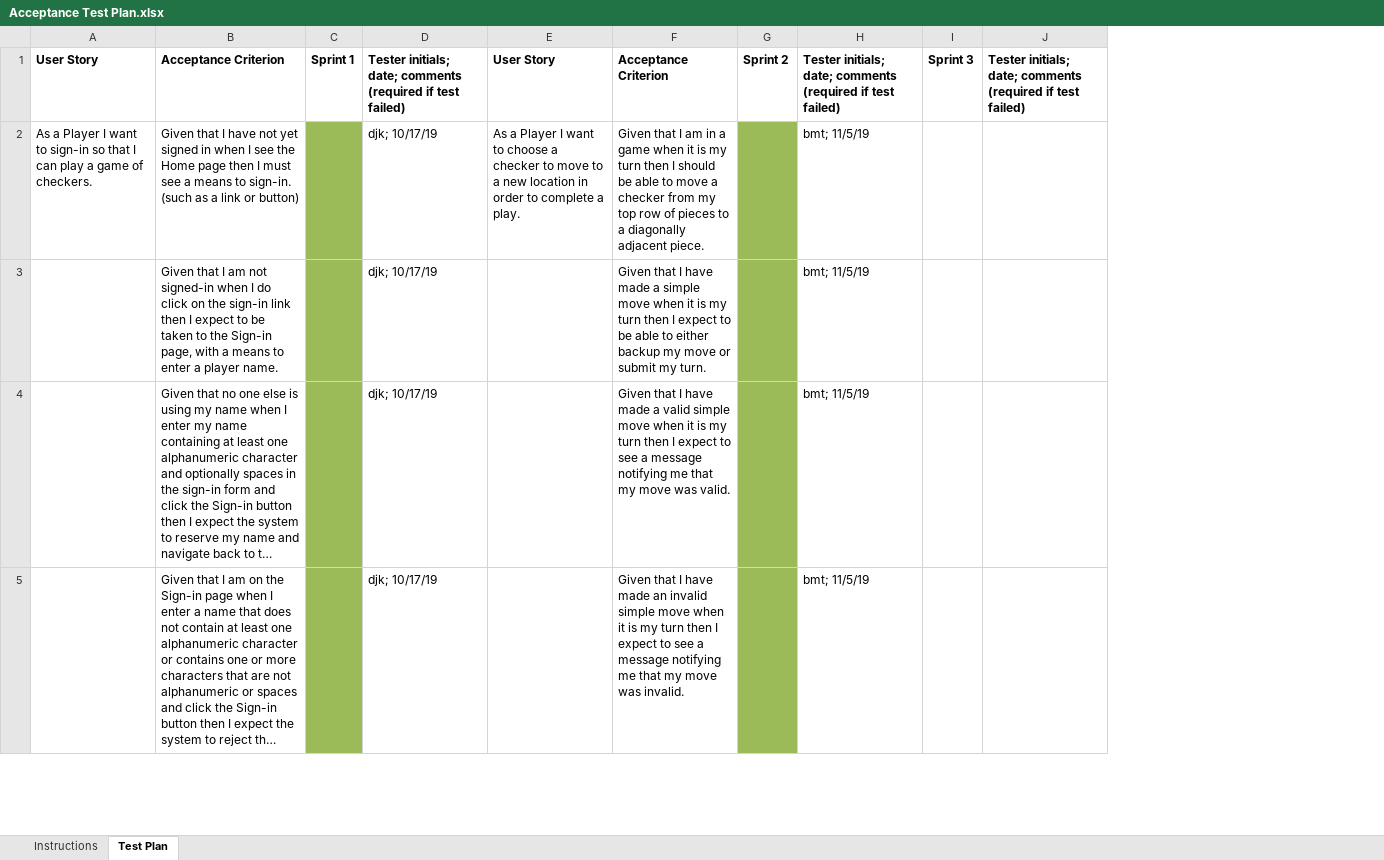
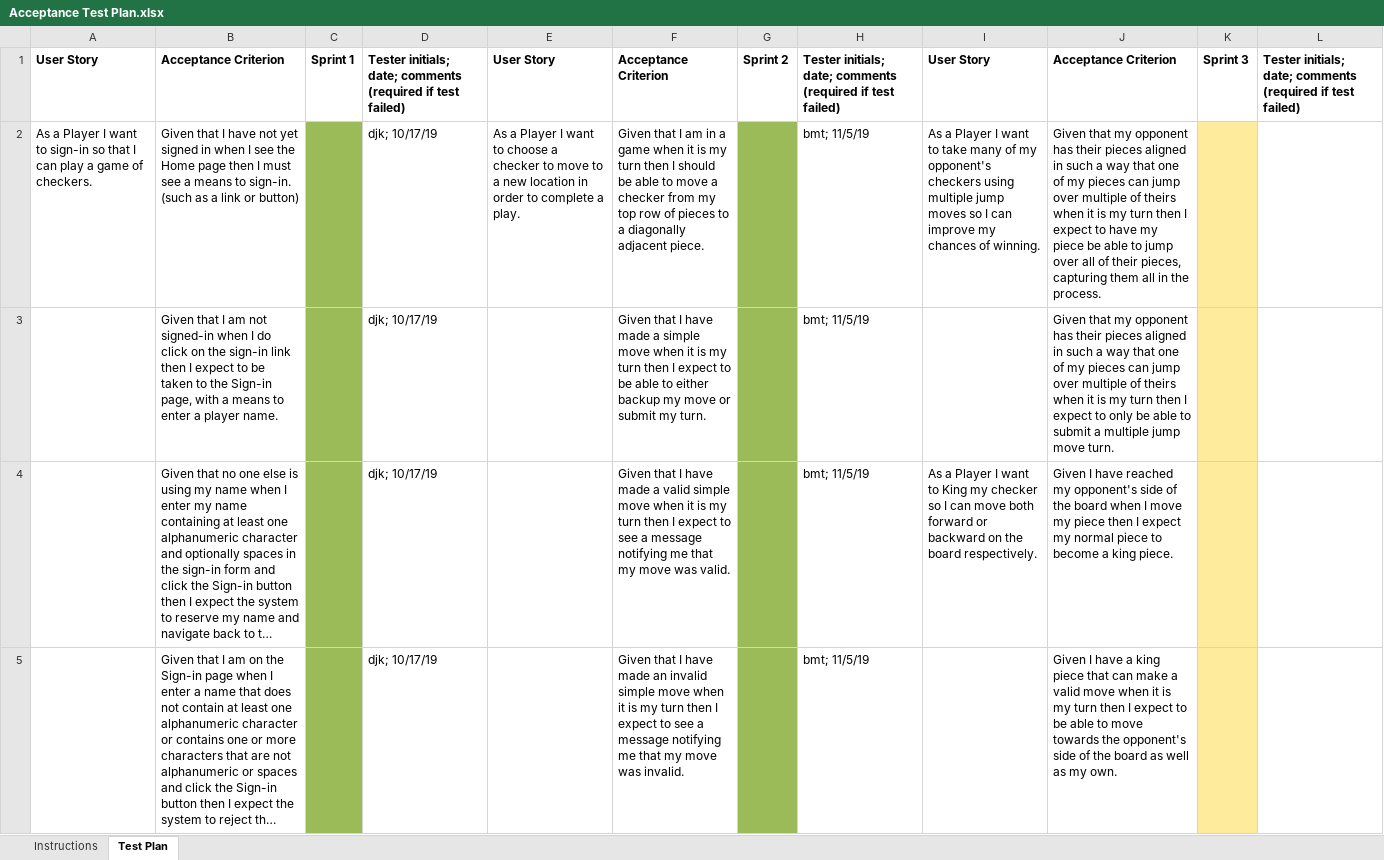
Before and after one commit to brycemthompson/web-checkers, an Excel workbook: etc/Acceptance Test Plan.xlsx, sheet Test Plan, drawn as a sheet; only a part is shown; long unchanged cells end in …; values as stored, in another font and other column widths than the file's, no borders; conditional formats not drawn; addresses are those after the commit; the diff covers the shown part only; the diff names each change by its address in the sheet, - before the commit and + after, or states it on an @@ line.

Commit message:
Updated Acceptance Test Plan

```diff
--- a/etc/Acceptance Test Plan.xlsx (sheet Test Plan)
+++ b/etc/Acceptance Test Plan.xlsx (sheet Test Plan)
+column I, rows 1-4: User Story | As a Player I want to take many of my opponent's checkers using multiple jump moves so I can improve my chances of winning. |  | As a Player I want to King my checker so I can move both forward or backward on the board respectively.
+column J, rows 1-5: Acceptance Criterion | Given that my opponent has their pieces aligned in such a way that one of my pieces can jump over multiple of theirs when it is my turn then I expect to have my piece be able to jump over all of their pieces, capturing them all in the process. | Given that my opponent has their pieces aligned in such a way that one of my pieces can jump over multiple of theirs when it is my turn then I expect to only be able to submit a multiple jump move turn. | Given I have reached my opponent's side of the board when I move my piece then I expect my normal piece to become a king piece. | Given I have a king piece that can make a valid move when it is my turn then I expect to be able to move towards the opponent's side of the board as well as my own.
-K2:K5 fill: none
+K2:K5 fill: #FFEB9C
```
Also changed, not shown: cell formats elsewhere in this sheet.
